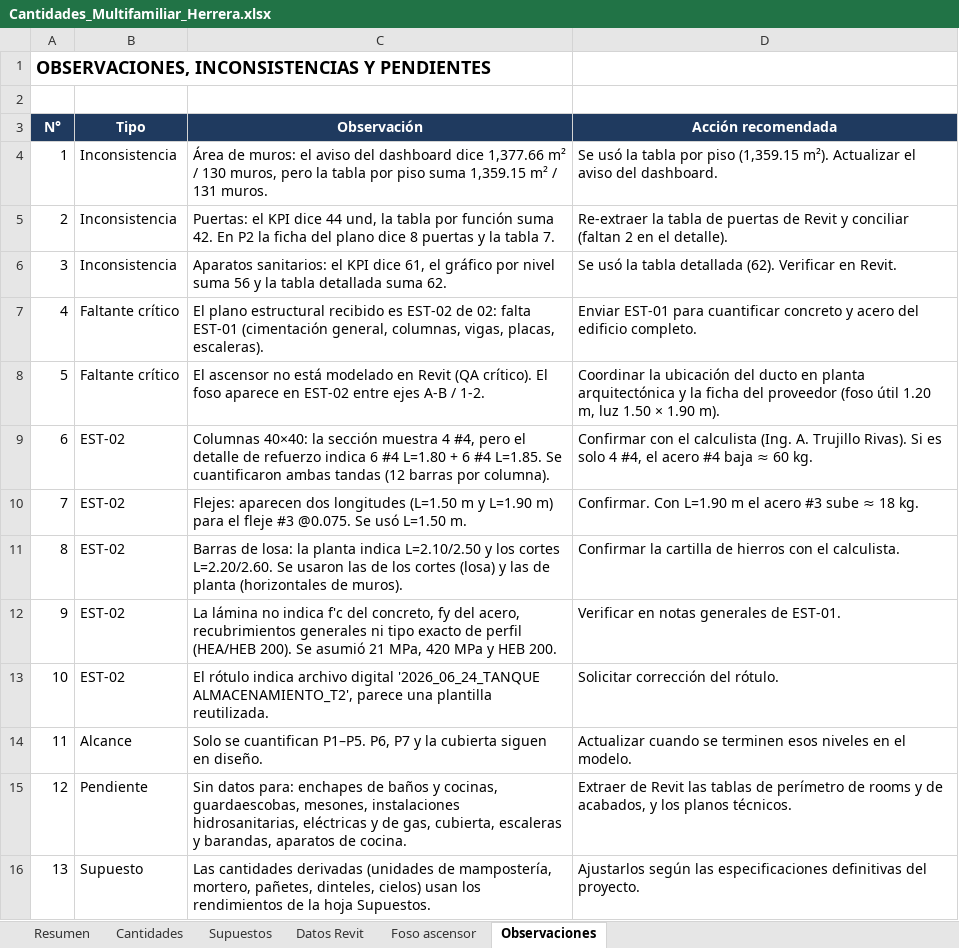
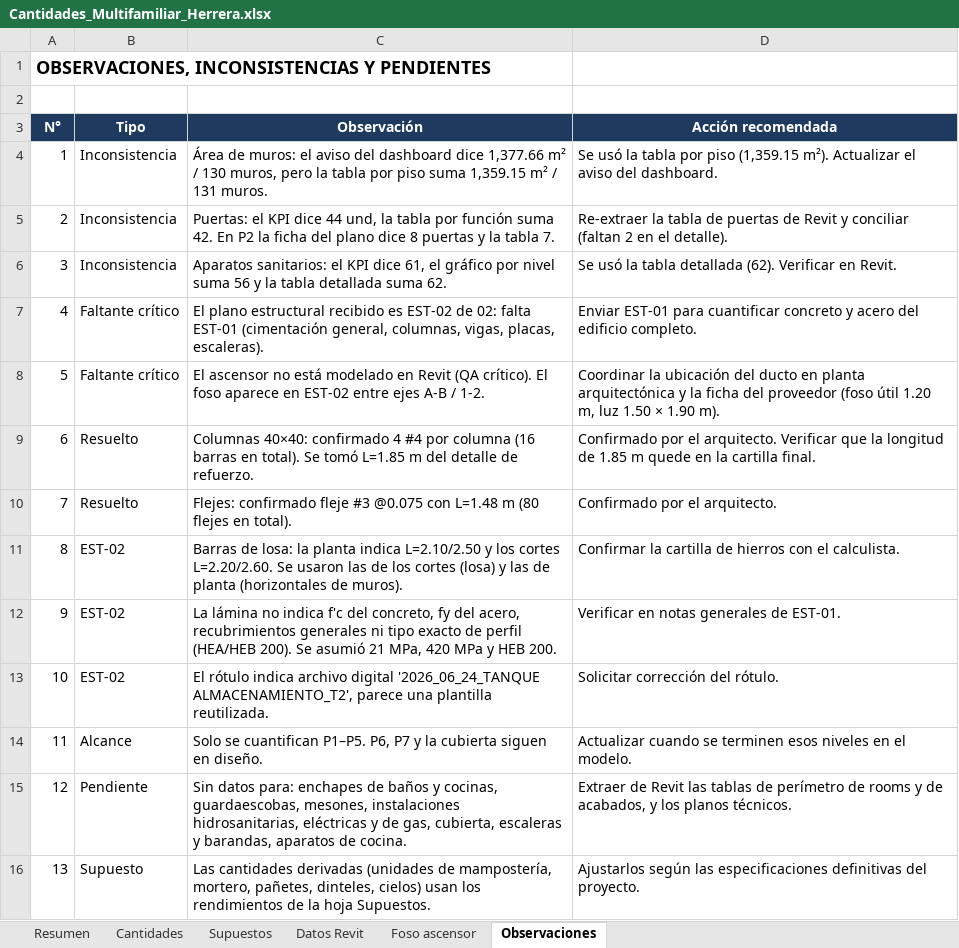
Before and after one commit to monarqardila-arq/multifamiliar-herrera-dashboard, an Excel workbook: cantidades/Cantidades_Multifamiliar_Herrera.xlsx, sheet Observaciones, drawn as a sheet; values as stored, in another font and other column widths than the file's, no borders; the diff names each change by its address in the sheet, - before the commit and + after, or states it on an @@ line.

```diff
--- a/cantidades/Cantidades_Multifamiliar_Herrera.xlsx (sheet Observaciones)
+++ b/cantidades/Cantidades_Multifamiliar_Herrera.xlsx (sheet Observaciones)
-B9:B10 (Tipo): EST-02
+B9:B10 (Tipo): Resuelto
-C9 (Observación): Columnas 40×40: la sección muestra 4 #4, pero el detalle de refuerzo indica 6 #4 L=1.80 + 6 #4 L=1.85. Se cuantificaron ambas tandas (12 barras por columna).
+C9 (Observación): Columnas 40×40: confirmado 4 #4 por columna (16 barras en total). Se tomó L=1.85 m del detalle de refuerzo.
-D9 (Acción recomendada): Confirmar con el calculista (Ing. A. Trujillo Rivas). Si es solo 4 #4, el acero #4 baja ≈ 60 kg.
+D9 (Acción recomendada): Confirmado por el arquitecto. Verificar que la longitud de 1.85 m quede en la cartilla final.
-C10 (Observación): Flejes: aparecen dos longitudes (L=1.50 m y L=1.90 m) para el fleje #3 @0.075. Se usó L=1.50 m.
+C10 (Observación): Flejes: confirmado fleje #3 @0.075 con L=1.48 m (80 flejes en total).
-D10 (Acción recomendada): Confirmar. Con L=1.90 m el acero #3 sube ≈ 18 kg.
+D10 (Acción recomendada): Confirmado por el arquitecto.
```
Also changed, not shown: sheet Foso ascensor, sheet Cantidades, sheet Resumen, formulas that keep their value, 3 other files.
